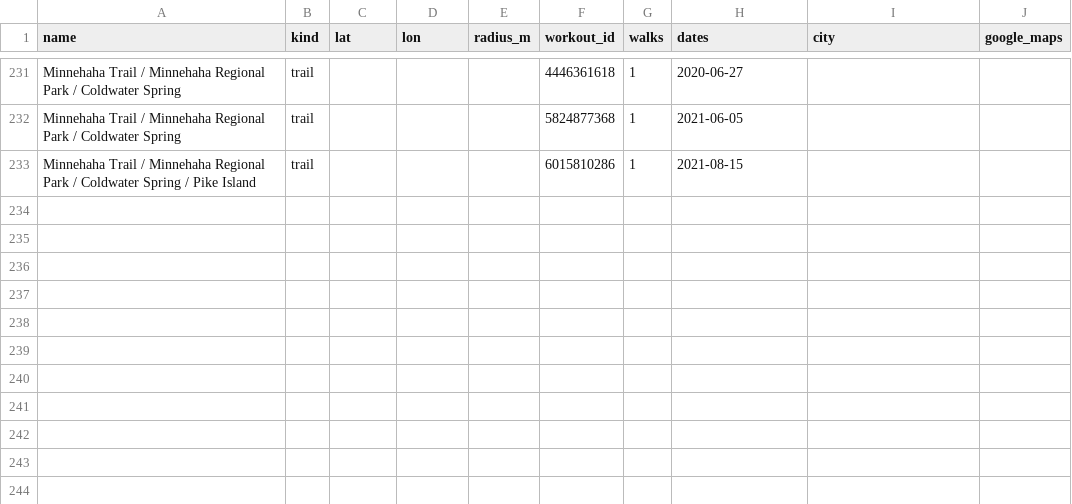
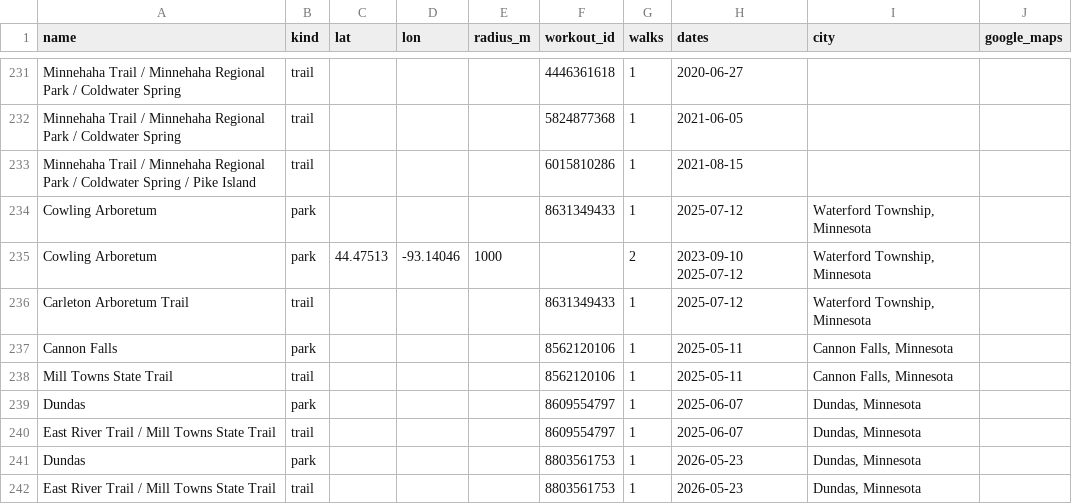
Before and after one commit to shakosteve/gonewalking, a CSV file: place_overrides.csv, drawn as a sheet; only a part is shown, gaps mark what is left out; the diff names each change by its address in the sheet, - before the commit and + after, or states it on an @@ line.

```diff
--- a/place_overrides.csv
+++ b/place_overrides.csv
+row 234: Cowling Arboretum | park |  |  |  | 8631349433 | 1 | 2025-07-12 | Waterford Township, Minnesota
+row 235: Cowling Arboretum | park | 44.47513 | -93.14046 | 1000 |  | 2 | 2023-09-10 2025-07-12 | Waterford Township, Minnesota
+row 236: Carleton Arboretum Trail | trail |  |  |  | 8631349433 | 1 | 2025-07-12 | Waterford Township, Minnesota
+row 237: Cannon Falls | park |  |  |  | 8562120106 | 1 | 2025-05-11 | Cannon Falls, Minnesota
+row 238: Mill Towns State Trail | trail |  |  |  | 8562120106 | 1 | 2025-05-11 | Cannon Falls, Minnesota
+row 239: Dundas | park |  |  |  | 8609554797 | 1 | 2025-06-07 | Dundas, Minnesota
+row 240: East River Trail / Mill Towns State Trail | trail |  |  |  | 8609554797 | 1 | 2025-06-07 | Dundas, Minnesota
+row 241: Dundas | park |  |  |  | 8803561753 | 1 | 2026-05-23 | Dundas, Minnesota
+row 242: East River Trail / Mill Towns State Trail | trail |  |  |  | 8803561753 | 1 | 2026-05-23 | Dundas, Minnesota
```
Also changed, not shown: place_links.csv, 2 other files.
